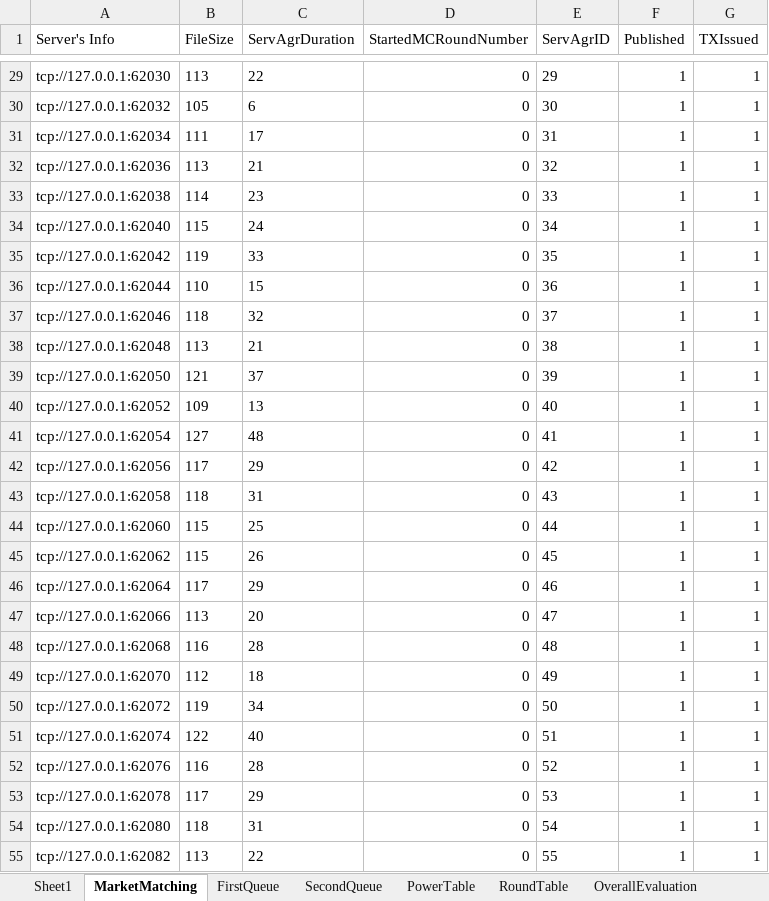
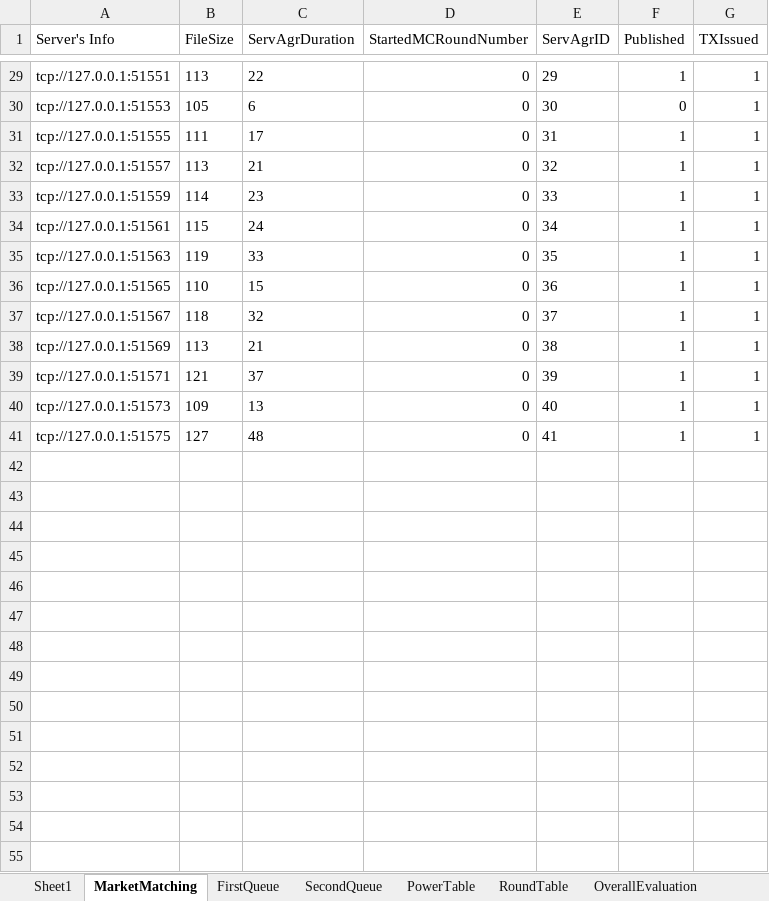
Before and after one commit to CSSL-UConn/chainboost-release, an Excel workbook: simulation/manage/simulation/mainchainbc.xlsx, sheet MarketMatching, drawn as a sheet; only a part is shown, gaps mark what is left out; values as stored, in another font and other column widths than the file's, no borders; the diff covers the shown part only; the diff names each change by its address in the sheet, - before the commit and + after, or states it on an @@ line.

```diff
--- a/simulation/manage/simulation/mainchainbc.xlsx (sheet MarketMatching)
+++ b/simulation/manage/simulation/mainchainbc.xlsx (sheet MarketMatching)
-A29 (Server's Info): tcp://127.0.0.1:62030
+A29 (Server's Info): tcp://127.0.0.1:51551
-A30 (Server's Info): tcp://127.0.0.1:62032
+A30 (Server's Info): tcp://127.0.0.1:51553
-F30 (Published): 1
+F30 (Published): 0
-A31 (Server's Info): tcp://127.0.0.1:62034
+A31 (Server's Info): tcp://127.0.0.1:51555
-A32 (Server's Info): tcp://127.0.0.1:62036
+A32 (Server's Info): tcp://127.0.0.1:51557
-A33 (Server's Info): tcp://127.0.0.1:62038
+A33 (Server's Info): tcp://127.0.0.1:51559
-A34 (Server's Info): tcp://127.0.0.1:62040
+A34 (Server's Info): tcp://127.0.0.1:51561
-A35 (Server's Info): tcp://127.0.0.1:62042
+A35 (Server's Info): tcp://127.0.0.1:51563
-A36 (Server's Info): tcp://127.0.0.1:62044
+A36 (Server's Info): tcp://127.0.0.1:51565
-A37 (Server's Info): tcp://127.0.0.1:62046
+A37 (Server's Info): tcp://127.0.0.1:51567
-A38 (Server's Info): tcp://127.0.0.1:62048
+A38 (Server's Info): tcp://127.0.0.1:51569
-A39 (Server's Info): tcp://127.0.0.1:62050
+A39 (Server's Info): tcp://127.0.0.1:51571
-A40 (Server's Info): tcp://127.0.0.1:62052
+A40 (Server's Info): tcp://127.0.0.1:51573
-A41 (Server's Info): tcp://127.0.0.1:62054
+A41 (Server's Info): tcp://127.0.0.1:51575
-row 42: tcp://127.0.0.1:62056 | 117 | 29 | 0 | 42 | 1 | 1
-row 43: tcp://127.0.0.1:62058 | 118 | 31 | 0 | 43 | 1 | 1
-row 44: tcp://127.0.0.1:62060 | 115 | 25 | 0 | 44 | 1 | 1
-row 45: tcp://127.0.0.1:62062 | 115 | 26 | 0 | 45 | 1 | 1
-row 46: tcp://127.0.0.1:62064 | 117 | 29 | 0 | 46 | 1 | 1
-row 47: tcp://127.0.0.1:62066 | 113 | 20 | 0 | 47 | 1 | 1
-row 48: tcp://127.0.0.1:62068 | 116 | 28 | 0 | 48 | 1 | 1
-row 49: tcp://127.0.0.1:62070 | 112 | 18 | 0 | 49 | 1 | 1
-row 50: tcp://127.0.0.1:62072 | 119 | 34 | 0 | 50 | 1 | 1
-row 51: tcp://127.0.0.1:62074 | 122 | 40 | 0 | 51 | 1 | 1
-row 52: tcp://127.0.0.1:62076 | 116 | 28 | 0 | 52 | 1 | 1
-row 53: tcp://127.0.0.1:62078 | 117 | 29 | 0 | 53 | 1 | 1
-row 54: tcp://127.0.0.1:62080 | 118 | 31 | 0 | 54 | 1 | 1
-row 55: tcp://127.0.0.1:62082 | 113 | 22 | 0 | 55 | 1 | 1
```
Also changed, not shown: 46 removed rows and 31 edited cells elsewhere in this sheet, sheet PowerTable, sheet RoundTable, sheet FirstQueue, sheet OverallEvaluation, sheet SecondQueue, sheet ExtraInfo, simulation/manage/simulation/sidechainbc.xlsx, 7 other files.
